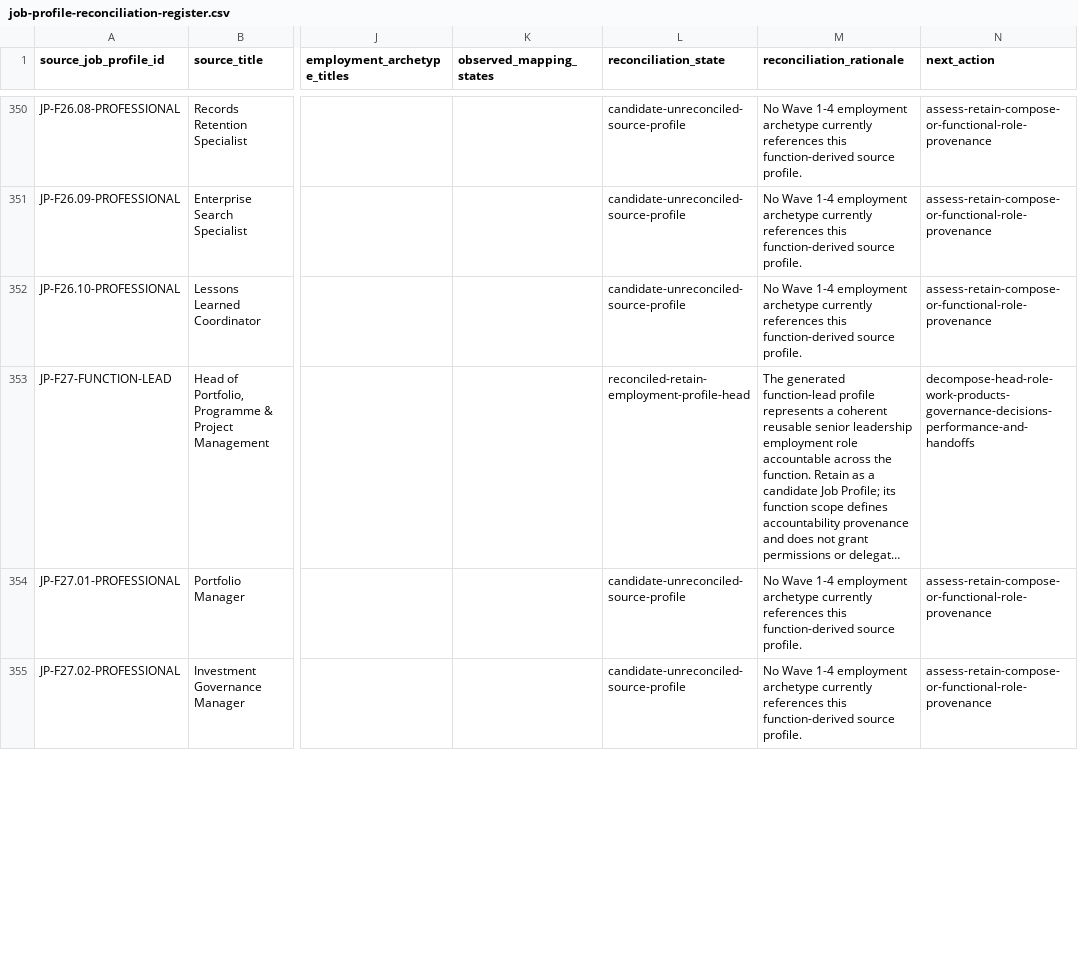
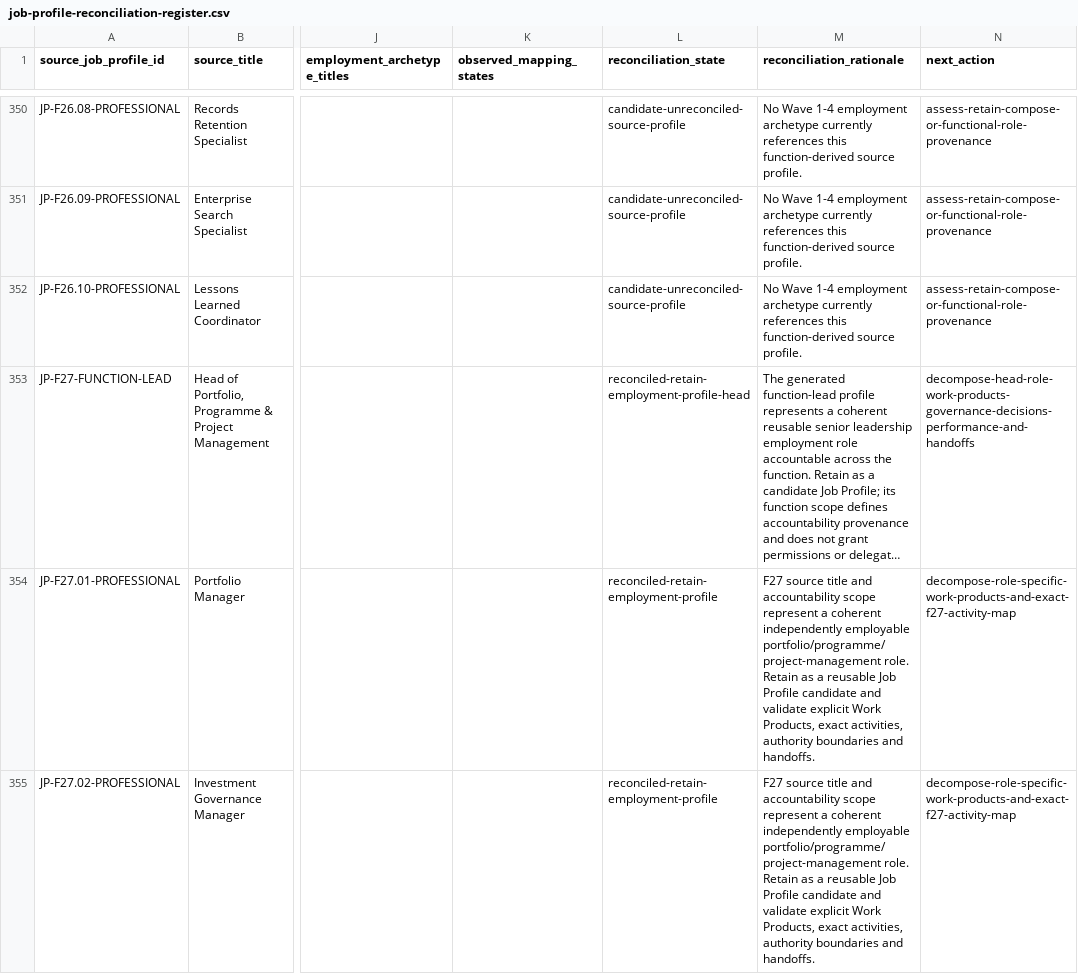
Before and after one commit to 8140spitt/NuBlox-Digital-Applications-V3, a CSV file: docs/product/job-profile-reconciliation-register.csv, drawn as a sheet; only a part is shown, gaps mark what is left out; long unchanged cells end in …; the diff covers the shown part only; the diff names each change by its address in the sheet, - before the commit and + after, or states it on an @@ line.

Commit message:
Complete F27 job profile reconciliation

```diff
--- a/docs/product/job-profile-reconciliation-register.csv
+++ b/docs/product/job-profile-reconciliation-register.csv
-L354:L355 (reconciliation_state): candidate-unreconciled-source-profile
+L354:L355 (reconciliation_state): reconciled-retain-employment-profile
-M354:M355 (reconciliation_rationale): No Wave 1-4 employment archetype currently references this function-derived source profile.
+M354:M355 (reconciliation_rationale): F27 source title and accountability scope represent a coherent independently employable portfolio/programme/project-management role. Retain as a reusable Job Profile candidate and validate explicit Work Products, exact activities, authority boundaries and handoffs.
-N354:N355 (next_action): assess-retain-compose-or-functional-role-provenance
+N354:N355 (next_action): decompose-role-specific-work-products-and-exact-f27-activity-map
```
Also changed, not shown: 9 edited cells elsewhere in this file.
